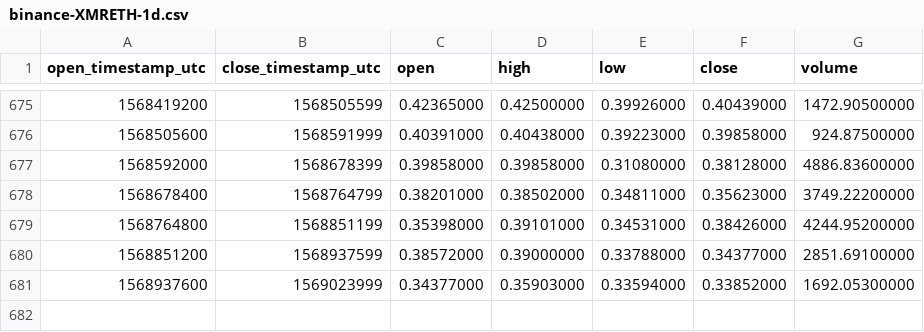
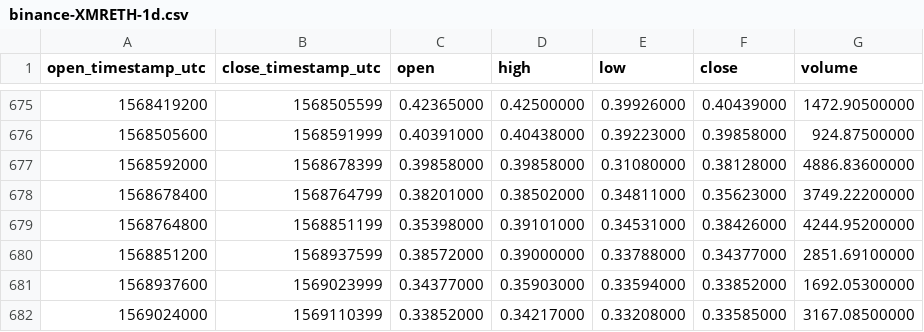
Before and after one commit to cryptobigbro/binance-XMRETH, a CSV file: binance-XMRETH-1d.csv, drawn as a sheet; only a part is shown, gaps mark what is left out; the diff names each change by its address in the sheet, - before the commit and + after, or states it on an @@ line.

Commit message:
Update OHLCV data.

```diff
--- a/binance-XMRETH-1d.csv
+++ b/binance-XMRETH-1d.csv
+row 682: 1569024000 | 1569110399 | 0.33852000 | 0.34217000 | 0.33208000 | 0.33585000 | 3167.08500000
```
Also changed, not shown: 1 other file.
